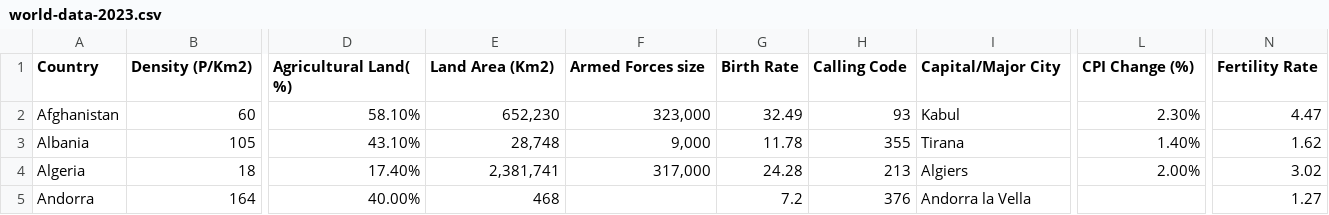
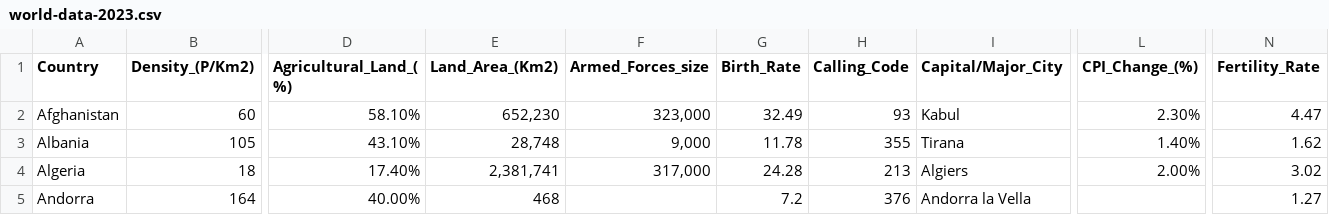
Before and after one commit to lai282/3179, a CSV file: world-data-2023.csv, drawn as a sheet; only a part is shown, gaps mark what is left out; the diff covers the shown part only; the diff names each change by its address in the sheet, - before the commit and + after, or states it on an @@ line.

Commit message:
Add files via upload

```diff
--- a/world-data-2023.csv
+++ b/world-data-2023.csv
-B1: Density (P/Km2)
+B1: Density_(P/Km2)
-D1: Agricultural Land( %)
+D1: Agricultural_Land_( %)
-E1: Land Area (Km2)
+E1: Land_Area_(Km2)
-F1: Armed Forces size
+F1: Armed_Forces_size
-G1: Birth Rate
+G1: Birth_Rate
-H1: Calling Code
+H1: Calling_Code
-I1: Capital/Major City
+I1: Capital/Major_City
-L1: CPI Change (%)
+L1: CPI_Change_(%)
-N1: Fertility Rate
+N1: Fertility_Rate
```
Also changed, not shown: 16 edited cells elsewhere in this file.
